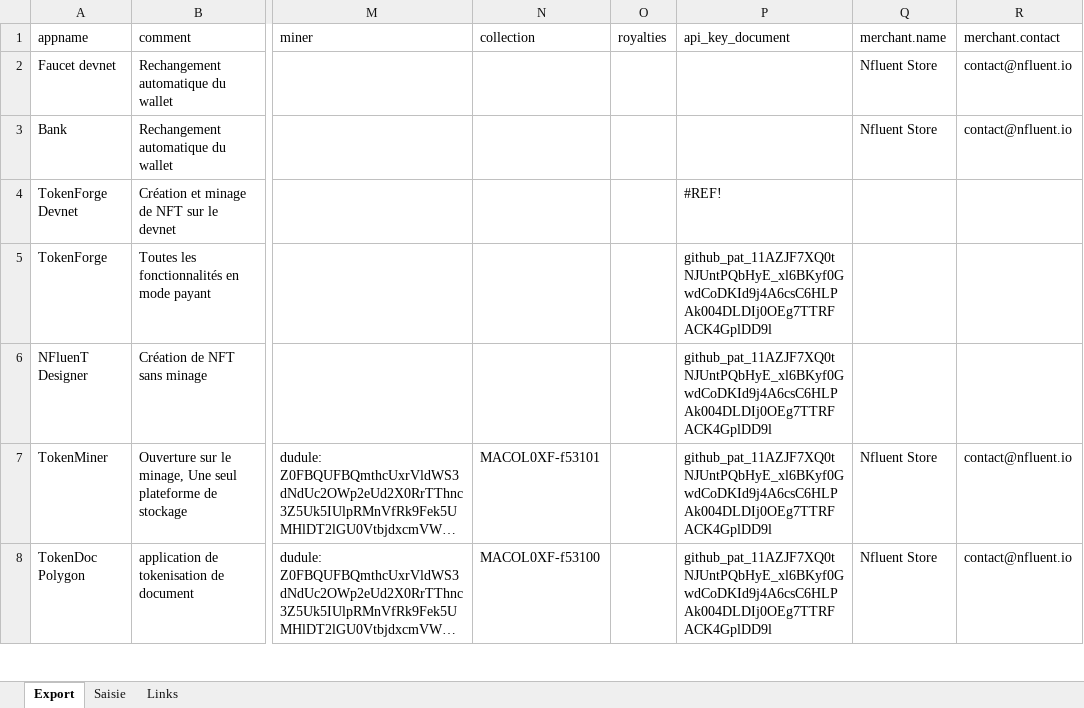
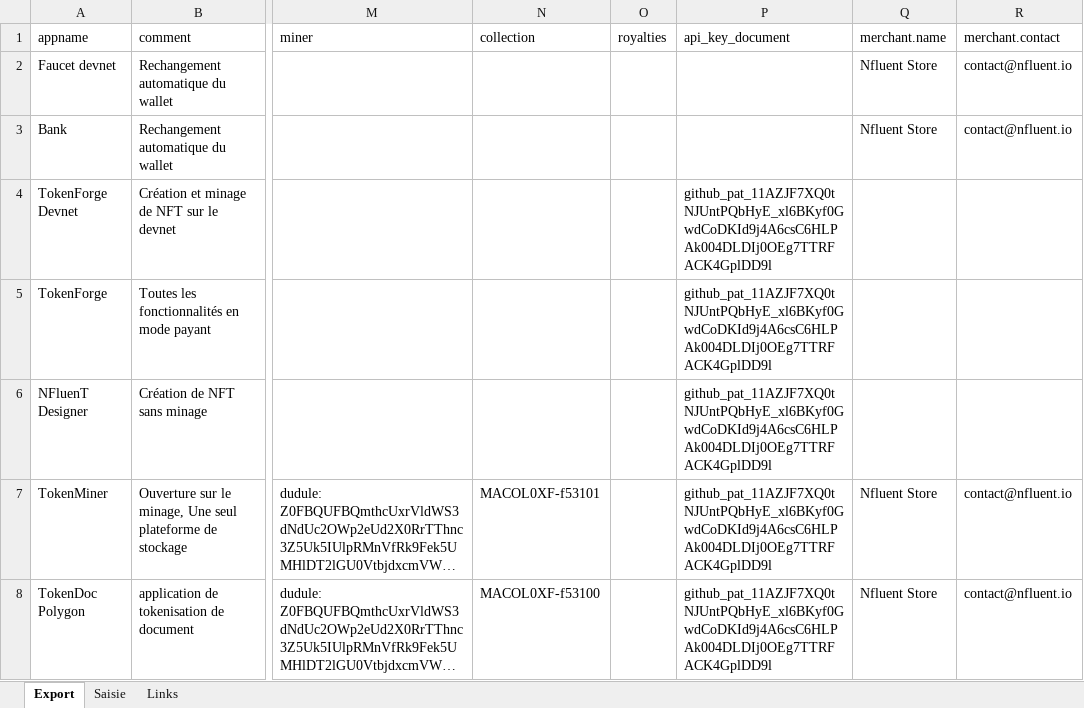
Before and after one commit to f80dev/TokenSol, an Excel workbook: Parametres des applications.xlsx, sheet Export, drawn as a sheet; only a part is shown, gaps mark what is left out; long unchanged cells end in …; values as stored, in another font and other column widths than the file's, no borders; the diff covers the shown part only; the diff names each change by its address in the sheet, - before the commit and + after, or states it on an @@ line.

```diff
--- a/Parametres des applications.xlsx (sheet Export)
+++ b/Parametres des applications.xlsx (sheet Export)
-P4 (api_key_document): #REF!
+P4 (api_key_document): 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
```
Also changed, not shown: 2 added rows and 15 edited cells elsewhere in this sheet, sheet Links, sheet Saisie, formulas that keep their value, 40 other files.
